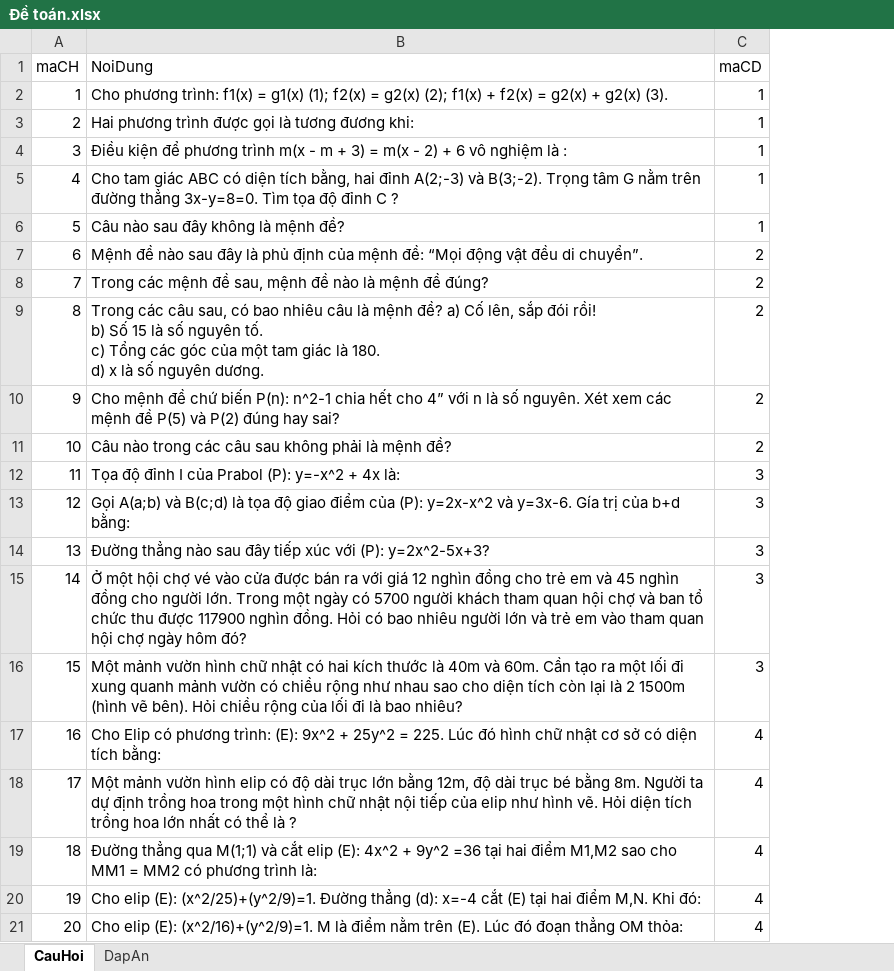
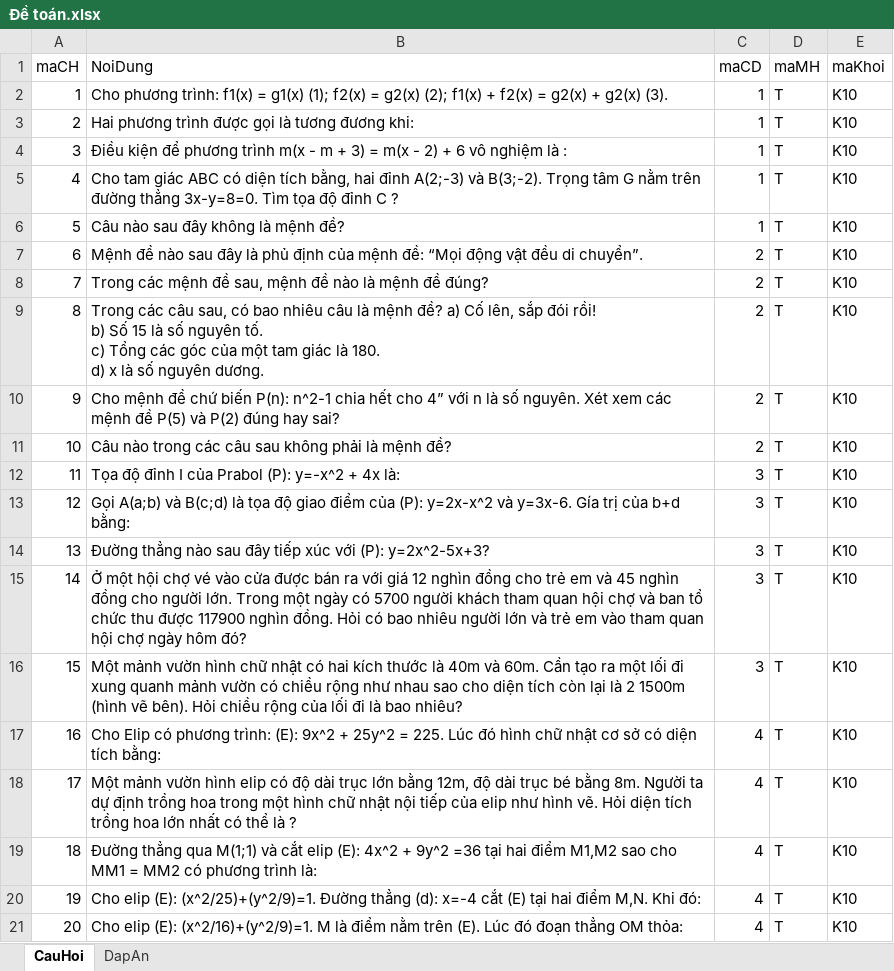
Before and after one commit to trankhoi1403/DA_LTUDQL1_ThiTracNghiem, an Excel workbook: Đề toán.xlsx, sheet CauHoi, drawn as a sheet; values as stored, in another font and other column widths than the file's, no borders; table styles not drawn; the diff names each change by its address in the sheet, - before the commit and + after, or states it on an @@ line.

```diff
--- a/Đề toán.xlsx (sheet CauHoi)
+++ b/Đề toán.xlsx (sheet CauHoi)
+column D (maMH), rows 2-21: all T
+column E (maKhoi), rows 2-21: all K10
```
Also changed, not shown: 45 other files.
